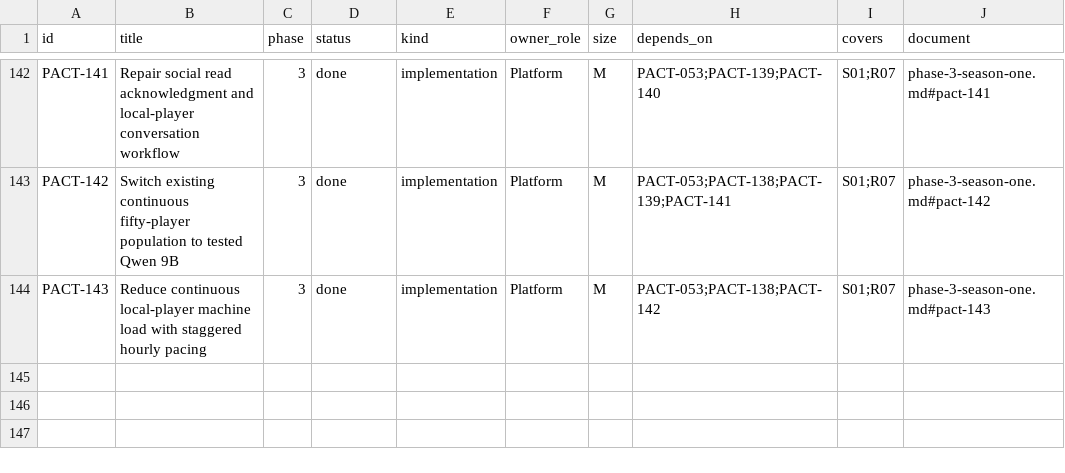
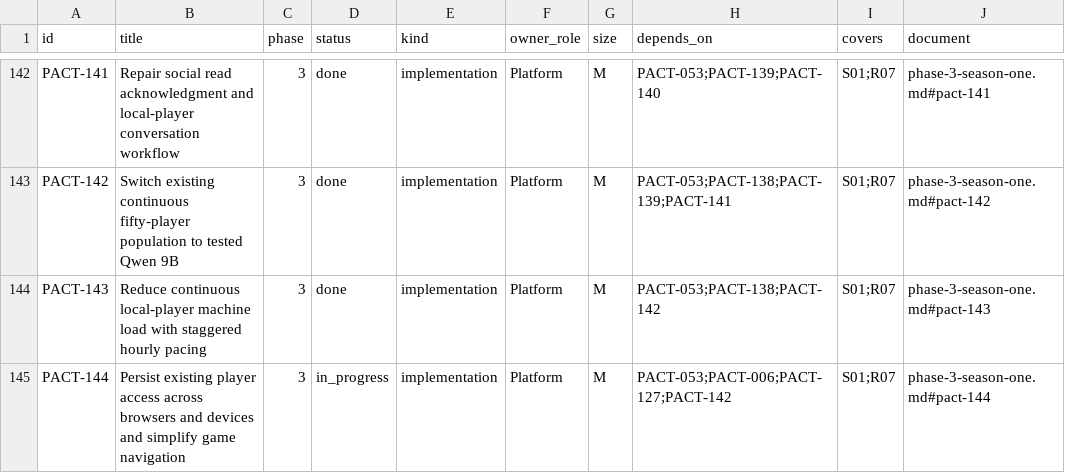
Before and after one commit to safa-safakhou/pact, a CSV file: docs/implementation/tasks.csv, drawn as a sheet; only a part is shown, gaps mark what is left out.

Commit message:
Add persistent player recovery and focused Kingdom and Account screens

```diff
--- a/docs/implementation/tasks.csv
+++ b/docs/implementation/tasks.csv
@@ -144 +144,2 @@ PACT-142,Switch existing continuous fifty-player population to tested Qwen 9B,3,
 PACT-143,Reduce continuous local-player machine load with staggered hourly pacing,3,done,implementation,Platform,M,PACT-053;PACT-138;PACT-142,S01;R07,phase-3-season-one.md#pact-143
+PACT-144,Persist existing player access across browsers and devices and simplify game navigation,3,in_progress,implementation,Platform,M,PACT-053;PACT-006;PACT-127;PACT-142,S01;R07,phase-3-season-one.md#pact-144
```
Also changed, not shown: 17 other files.
